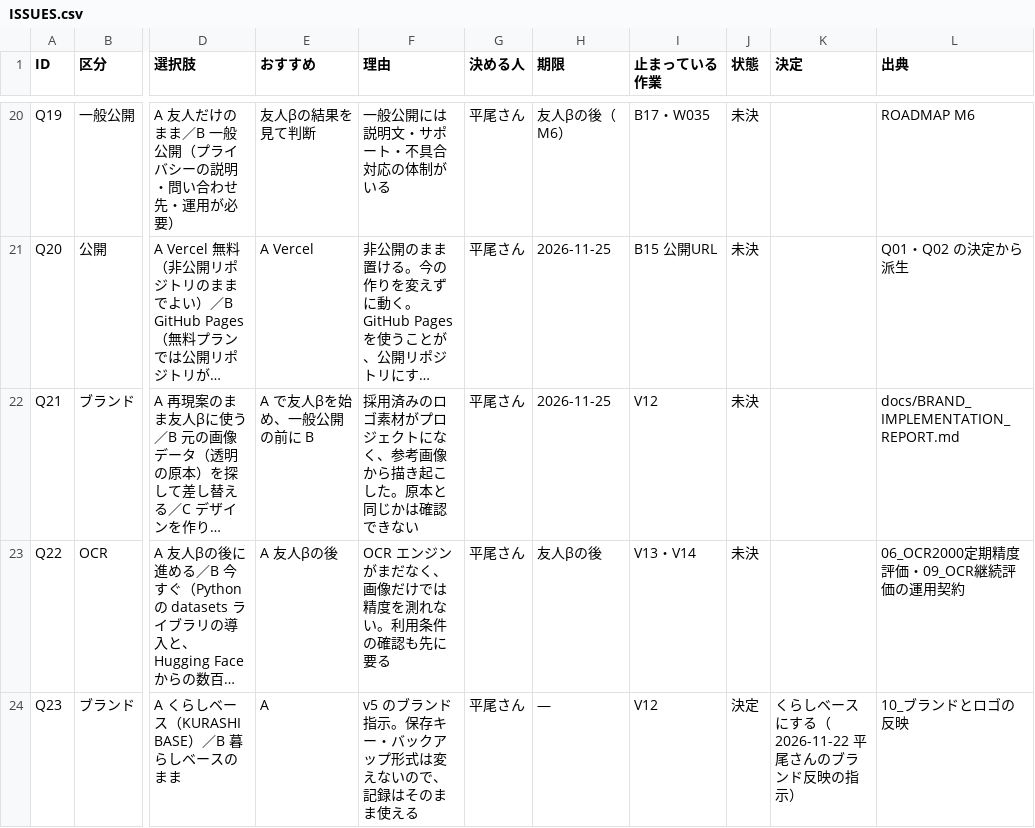
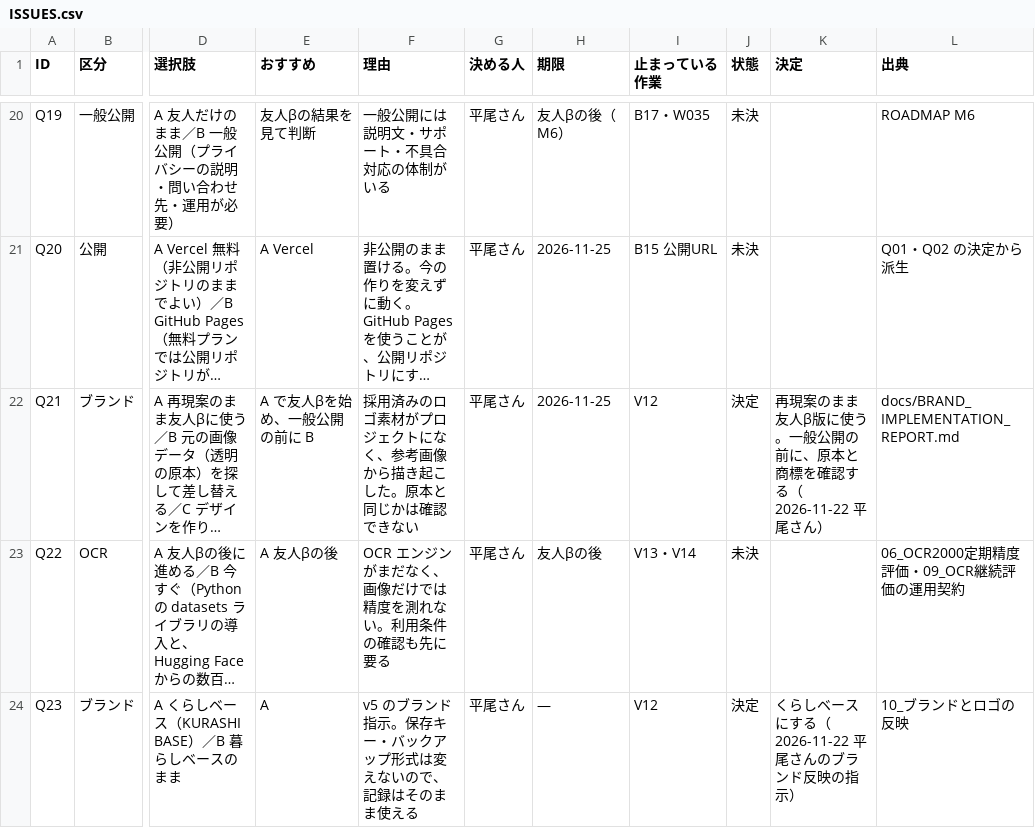
Before and after one commit to kkkaipppp/kurashi-base, a CSV file: docs/parent_progress_export/ISSUES.csv, drawn as a sheet; only a part is shown, gaps mark what is left out; long unchanged cells end in …; the diff names each change by its address in the sheet, - before the commit and + after, or states it on an @@ line.

```diff
--- a/docs/parent_progress_export/ISSUES.csv
+++ b/docs/parent_progress_export/ISSUES.csv
-J22 (状態): 未決
+J22 (状態): 決定
-K22 (決定): (empty)
+K22 (決定): 再現案のまま友人β版に使う。一般公開の前に、原本と商標を確認する（2026-11-22 平尾さん）
```
Also changed, not shown: docs/progress/ISSUES.csv, 10 other files.
